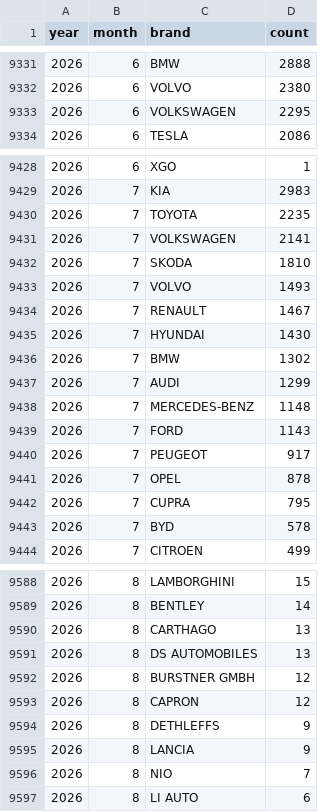
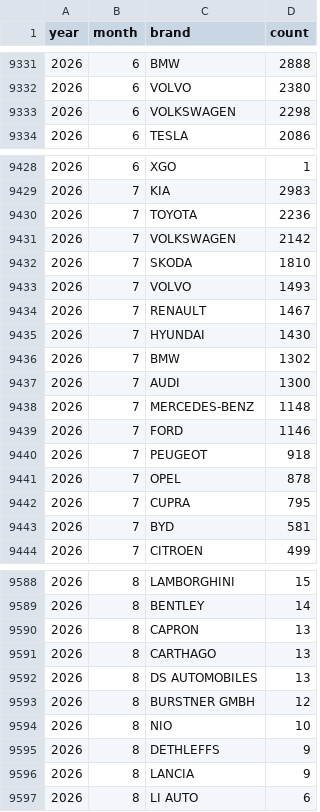
Before and after one commit to bowardzhang/VRS, a CSV file: data/Netherlands/rdw_monthly_brands.csv, drawn as a sheet; only a part is shown, gaps mark what is left out; the diff covers the shown part only.

```diff
--- a/data/Netherlands/rdw_monthly_brands.csv
+++ b/data/Netherlands/rdw_monthly_brands.csv
@@ -9332,3 +9332,3 @@ year,month,brand,count
 2026,6,VOLVO,2380
-2026,6,VOLKSWAGEN,2295
+2026,6,VOLKSWAGEN,2298
 2026,6,TESLA,2086
@@ -9429,4 +9429,4 @@ year,month,brand,count
 2026,7,KIA,2983
-2026,7,TOYOTA,2235
-2026,7,VOLKSWAGEN,2141
+2026,7,TOYOTA,2236
+2026,7,VOLKSWAGEN,2142
 2026,7,SKODA,1810
@@ -9436,9 +9436,9 @@ year,month,brand,count
 2026,7,BMW,1302
-2026,7,AUDI,1299
+2026,7,AUDI,1300
 2026,7,MERCEDES-BENZ,1148
-2026,7,FORD,1143
-2026,7,PEUGEOT,917
+2026,7,FORD,1146
+2026,7,PEUGEOT,918
 2026,7,OPEL,878
 2026,7,CUPRA,795
-2026,7,BYD,578
+2026,7,BYD,581
 2026,7,CITROEN,499
@@ -9589,2 +9589,3 @@ year,month,brand,count
 2026,8,BENTLEY,14
+2026,8,CAPRON,13
 2026,8,CARTHAGO,13
@@ -9592,6 +9593,5 @@ year,month,brand,count
 2026,8,BURSTNER GMBH,12
-2026,8,CAPRON,12
+2026,8,NIO,10
 2026,8,DETHLEFFS,9
 2026,8,LANCIA,9
-2026,8,NIO,7
 2026,8,LI AUTO,6
```
Also changed, not shown: 4 edited cells elsewhere in this file, data/Netherlands/rdw_body_monthly.csv, data/Netherlands/rdw_models.csv, 11 other files.
